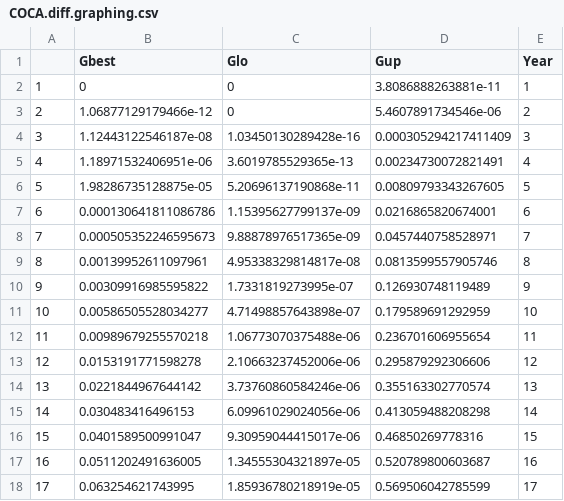
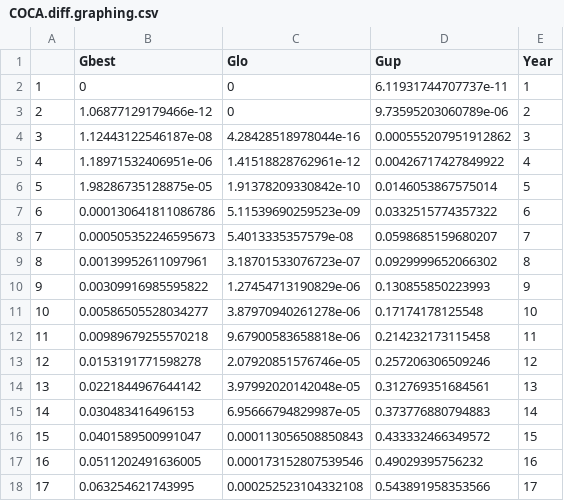
Before and after one commit to sjworthy/Rare.Plants, a CSV file: Formatted.Data/COCA.diff.graphing.csv, drawn as a sheet; only a part is shown; the diff covers the shown part only.

```diff
--- a/Formatted.Data/COCA.diff.graphing.csv
+++ b/Formatted.Data/COCA.diff.graphing.csv
@@ -1,18 +1,18 @@
 "","Gbest","Glo","Gup","Year"
-"1",0,0,3.8086888263881e-11,1
-"2",1.06877129179466e-12,0,5.4607891734546e-06,2
-"3",1.12443122546187e-08,1.03450130289428e-16,0.000305294217411409,3
-"4",1.18971532406951e-06,3.6019785529365e-13,0.00234730072821491,4
-"5",1.98286735128875e-05,5.20696137190868e-11,0.00809793343267605,5
-"6",0.000130641811086786,1.15395627799137e-09,0.0216865820674001,6
-"7",0.000505352246595673,9.88878976517365e-09,0.0457440758528971,7
-"8",0.00139952611097961,4.95338329814817e-08,0.0813599557905746,8
-"9",0.00309916985595822,1.7331819273995e-07,0.126930748119489,9
-"10",0.00586505528034277,4.71498857643898e-07,0.179589691292959,10
-"11",0.00989679255570218,1.06773070375488e-06,0.236701606955654,11
-"12",0.0153191771598278,2.10663237452006e-06,0.295879292306606,12
-"13",0.0221844967644142,3.73760860584246e-06,0.355163302770574,13
-"14",0.030483416496153,6.09961029024056e-06,0.413059488208298,14
-"15",0.0401589500991047,9.30959044415017e-06,0.46850269778316,15
-"16",0.0511202491636005,1.34555304321897e-05,0.520789800603687,16
-"17",0.063254621743995,1.85936780218919e-05,0.569506042785599,17
+"1",0,0,6.11931744707737e-11,1
+"2",1.06877129179466e-12,0,9.73595203060789e-06,2
+"3",1.12443122546187e-08,4.28428518978044e-16,0.000555207951912862,3
+"4",1.18971532406951e-06,1.41518828762961e-12,0.00426717427849922,4
+"5",1.98286735128875e-05,1.91378209330842e-10,0.0146053867575014,5
+"6",0.000130641811086786,5.11539690259523e-09,0.0332515774357322,6
+"7",0.000505352246595673,5.4013335357579e-08,0.0598685159680207,7
+"8",0.00139952611097961,3.18701533076723e-07,0.0929999652066302,8
+"9",0.00309916985595822,1.27454713190829e-06,0.130855850223993,9
+"10",0.00586505528034277,3.87970940261278e-06,0.17174178125548,10
+"11",0.00989679255570218,9.67900583658818e-06,0.214232173115458,11
+"12",0.0153191771598278,2.07920851576746e-05,0.257206306509246,12
+"13",0.0221844967644142,3.97992020142048e-05,0.312769351684561,13
+"14",0.030483416496153,6.95666794829987e-05,0.373776880794883,14
+"15",0.0401589500991047,0.000113056508850843,0.433332466349572,15
+"16",0.0511202491636005,0.000173152807539546,0.49029395756232,16
+"17",0.063254621743995,0.000252523104332108,0.543891958353566,17
```
Also changed, not shown: 66 edited cells elsewhere in this file, Formatted.Data/ARHI.diff.graphing.csv, Formatted.Data/COCA.outlier.diff.graphing.csv, 17 other files.
